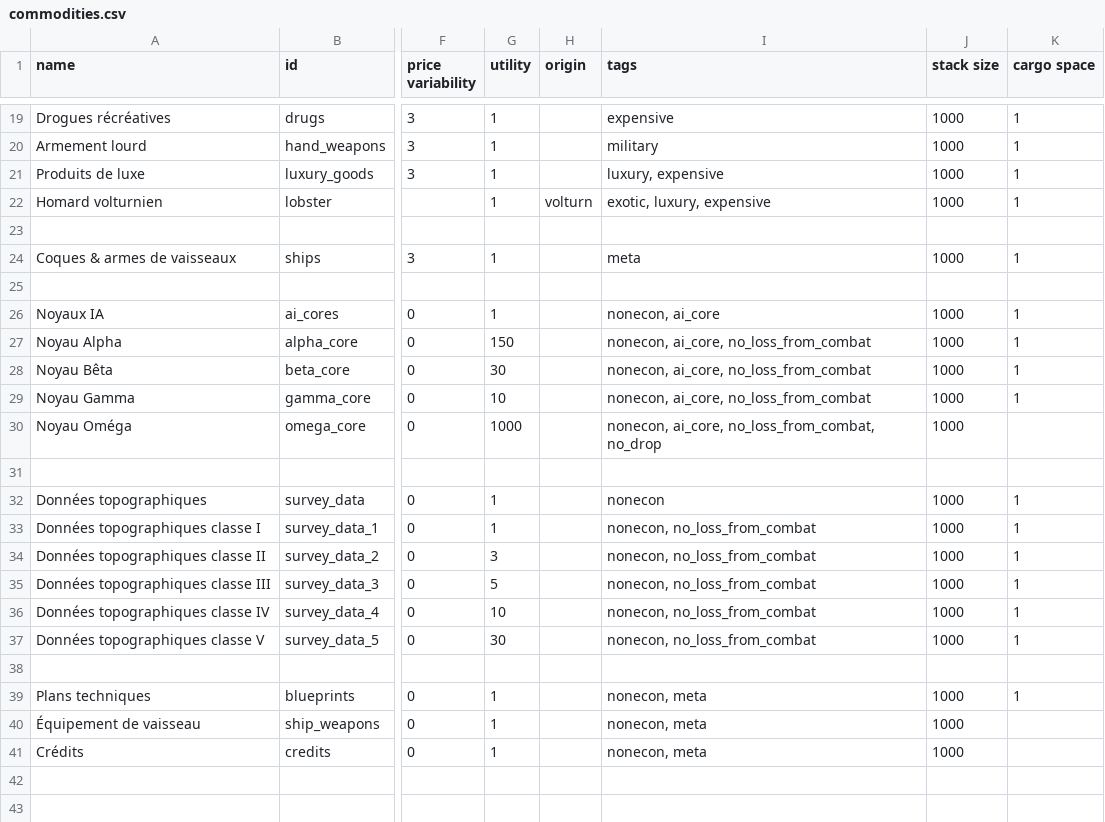
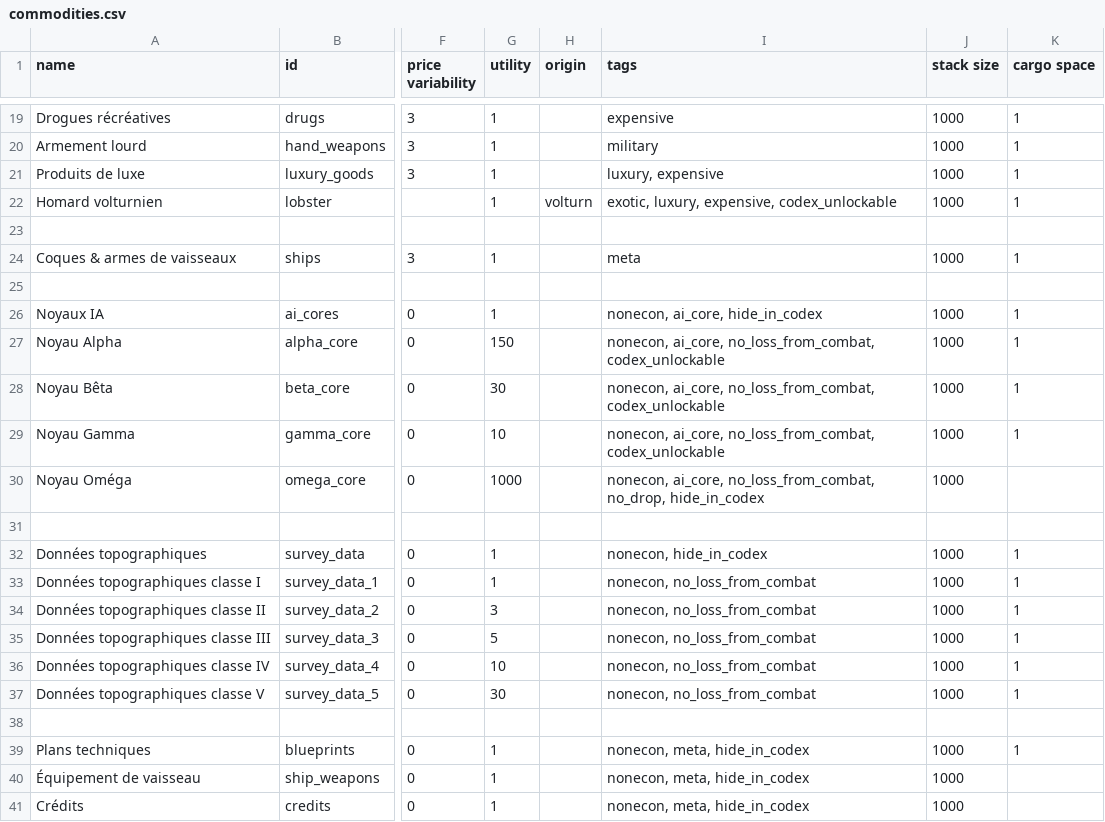
Before and after one commit to mipsou/starsector_lang_pack_fr, a CSV file: data/campaign/commodities.csv, drawn as a sheet; only a part is shown, gaps mark what is left out; the diff names each change by its address in the sheet, - before the commit and + after, or states it on an @@ line.

```diff
--- a/data/campaign/commodities.csv
+++ b/data/campaign/commodities.csv
-I22 (tags): exotic, luxury, expensive
+I22 (tags): exotic, luxury, expensive, codex_unlockable
-I26 (tags): nonecon, ai_core
+I26 (tags): nonecon, ai_core, hide_in_codex
-I27:I29 (tags): nonecon, ai_core, no_loss_from_combat
+I27:I29 (tags): nonecon, ai_core, no_loss_from_combat, codex_unlockable
-I30 (tags): …ai_core, no_loss_from_combat, no_drop
+I30 (tags): …ai_core, no_loss_from_combat, no_drop, hide_in_codex
-I32 (tags): nonecon
+I32 (tags): nonecon, hide_in_codex
-I39:I41 (tags): nonecon, meta
+I39:I41 (tags): nonecon, meta, hide_in_codex
```
Also changed, not shown: data/campaign/abilities.csv, data/campaign/industries.csv, 44 other files.
